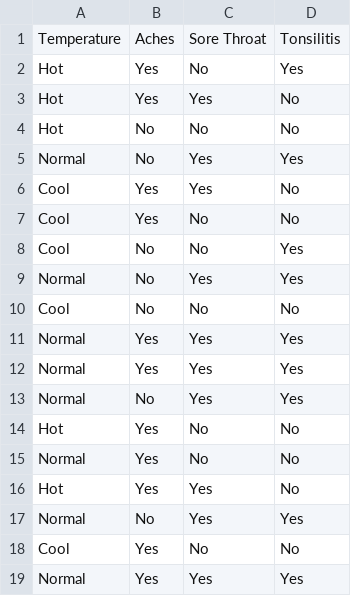
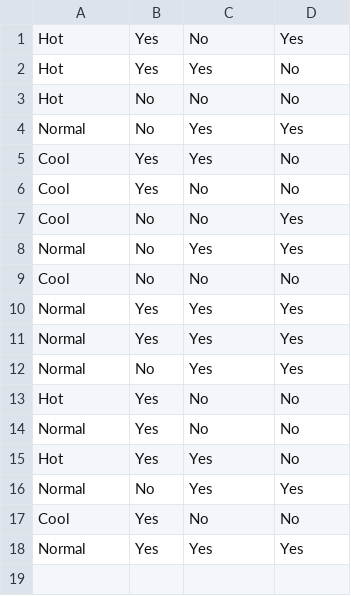
Before and after one commit to C17384436/OOPProject, a CSV file: Java Assignment/Files/CalculationBase.csv, drawn as a sheet.

```diff
--- a/Java Assignment/Files/CalculationBase.csv
+++ b/Java Assignment/Files/CalculationBase.csv
@@ -1,2 +1 @@
-Temperature,Aches,Sore Throat,Tonsilitis
 Hot,Yes,No,Yes
```
Also changed, not shown: 10 other files.
